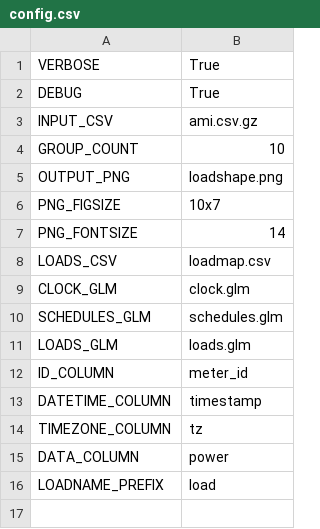
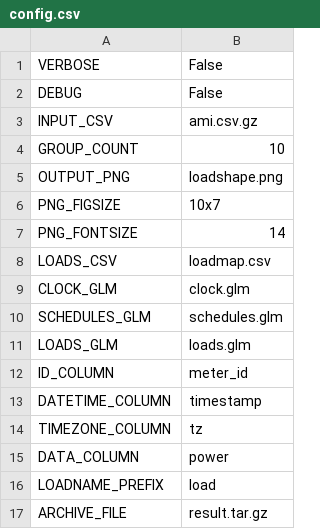
Before and after one commit to openfido/loadshape, a CSV file: autotest/config.csv, drawn as a sheet.

Commit message:
Fix schedules and add archive output option

```diff
--- a/autotest/config.csv
+++ b/autotest/config.csv
@@ -1,3 +1,3 @@
-VERBOSE,True
-DEBUG,True
+VERBOSE,False
+DEBUG,False
 INPUT_CSV,ami.csv.gz
@@ -16 +16,2 @@ DATA_COLUMN,power
 LOADNAME_PREFIX,load
+ARCHIVE_FILE,result.tar.gz
```
Also changed, not shown: 3 other files.
